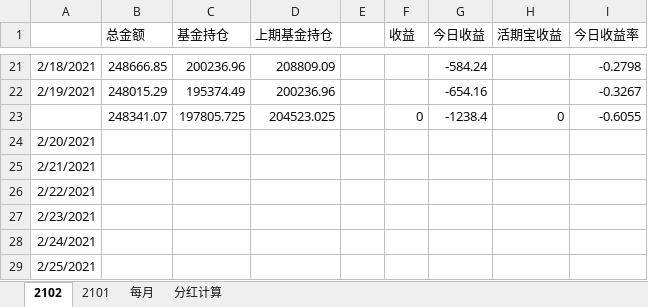
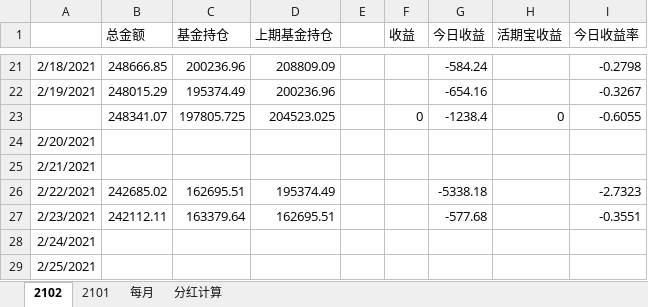
Before and after one commit to czl315/ttjj, an Excel workbook: src/main/java/ttjj/doc/ttjj.xlsx, sheet 2102, drawn as a sheet; only a part is shown, gaps mark what is left out; values as stored, in another font and other column widths than the file's, no borders; the diff names each change by its address in the sheet, - before the commit and + after, or states it on an @@ line.

```diff
--- a/src/main/java/ttjj/doc/ttjj.xlsx (sheet 2102)
+++ b/src/main/java/ttjj/doc/ttjj.xlsx (sheet 2102)
-B26 (总金额): (empty)
+B26 (总金额): 242685.02
-C26 (基金持仓): (empty)
+C26 (基金持仓): 162695.51
-D26 (上期基金持仓): (empty)
+D26 (上期基金持仓): 195374.49
-G26 (今日收益): (empty)
+G26 (今日收益): -5338.18
-I26 (今日收益率): (empty)
+I26 (今日收益率): -2.7323
-B27 (总金额): (empty)
+B27 (总金额): 242112.11
-C27 (基金持仓): (empty)
+C27 (基金持仓): 163379.64
-D27 (上期基金持仓): (empty)
+D27 (上期基金持仓): 162695.51
-G27 (今日收益): (empty)
+G27 (今日收益): -577.68
-I27 (今日收益率): (empty)
+I27 (今日收益率): -0.3551
```
Also changed, not shown: 3 other files.
